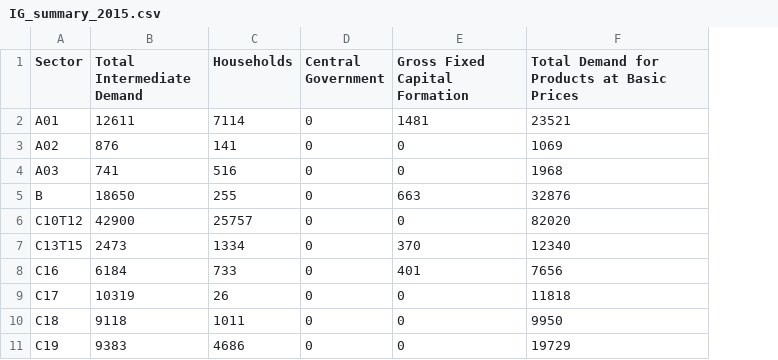
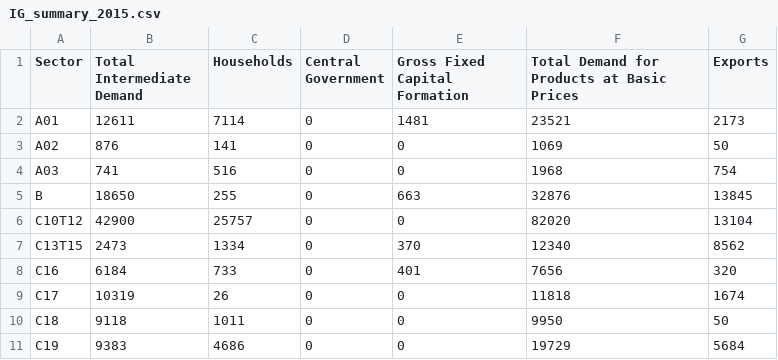
Before and after one commit to James-Lambertcoding/Dissertation, a CSV file: R Model/Data/IG_summary_2015.csv, drawn as a sheet; only a part is shown; the diff names each change by its address in the sheet, - before the commit and + after, or states it on an @@ line.

```diff
--- a/R Model/Data/IG_summary_2015.csv
+++ b/R Model/Data/IG_summary_2015.csv
+column G (Exports), rows 2-11: 2173 | 50 | 754 | 13845 | 13104 | 8562 | 320 | 1674 | 50 | 5684
```
Also changed, not shown: 7 other files.
